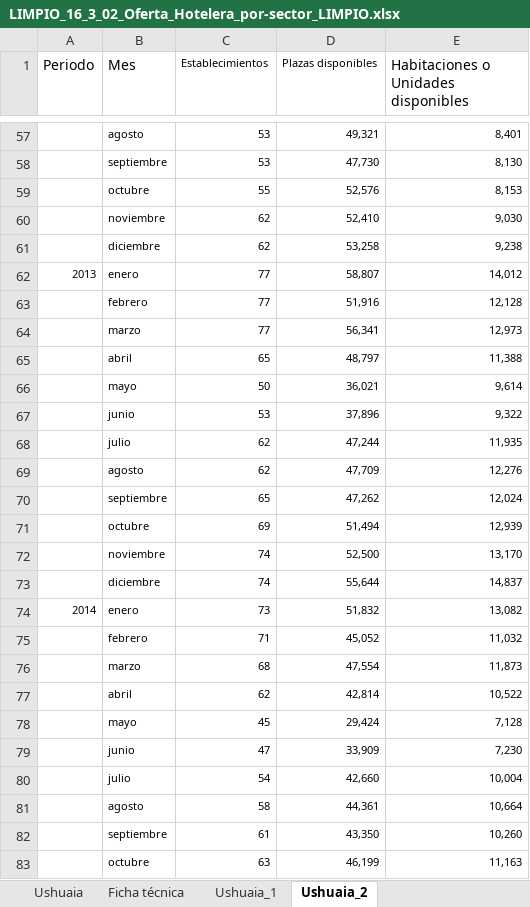
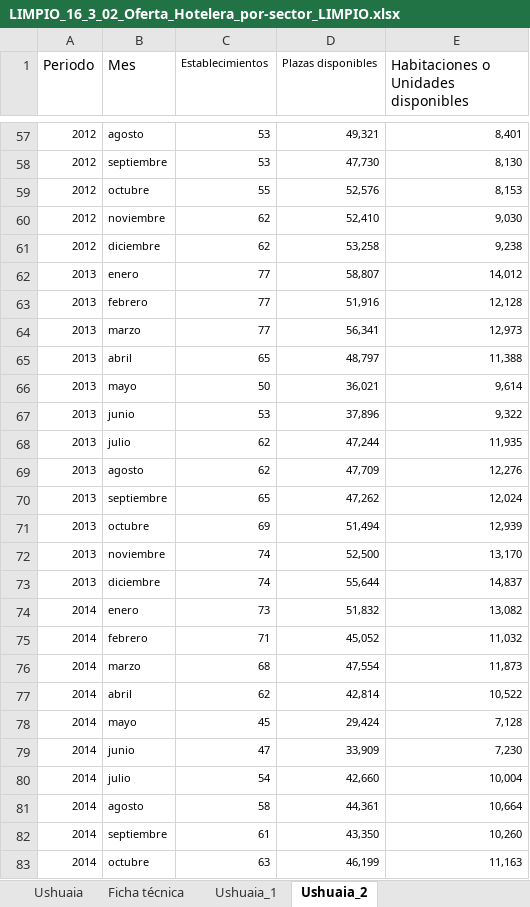
Before and after one commit to edfedo/Plazas_Disponibles_Hotelero, an Excel workbook: data/external/LIMPIO_16_3_02_Oferta_Hotelera_por-sector_LIMPIO.xlsx, sheet Ushuaia_2, drawn as a sheet; only a part is shown, gaps mark what is left out; values as stored, in another font and other column widths than the file's, no borders; the diff covers the shown part only; the diff names each change by its address in the sheet, - before the commit and + after, or states it on an @@ line.

```diff
--- a/data/external/LIMPIO_16_3_02_Oferta_Hotelera_por-sector_LIMPIO.xlsx (sheet Ushuaia_2)
+++ b/data/external/LIMPIO_16_3_02_Oferta_Hotelera_por-sector_LIMPIO.xlsx (sheet Ushuaia_2)
-A57:A61 (Periodo): (empty)
+A57:A61 (Periodo): 2012
-A63:A73 (Periodo): (empty)
+A63:A73 (Periodo): 2013
-A75:A83 (Periodo): (empty)
+A75:A83 (Periodo): 2014
```
Also changed, not shown: 152 edited cells elsewhere in this sheet, sheet Ushuaia_1.
